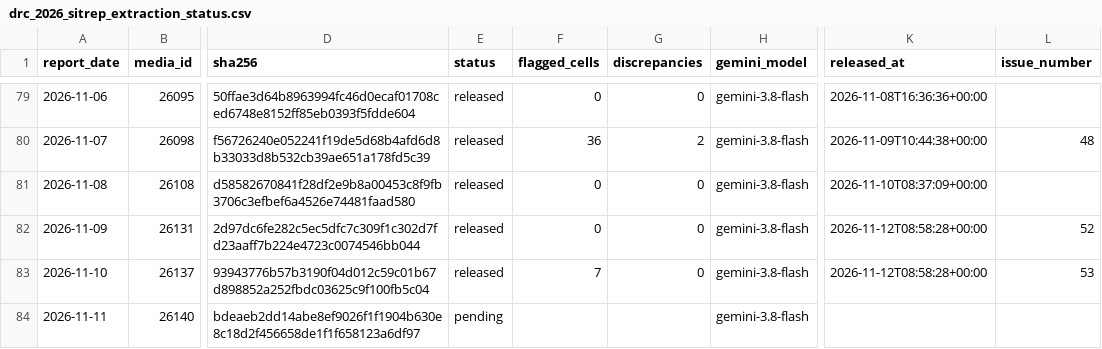
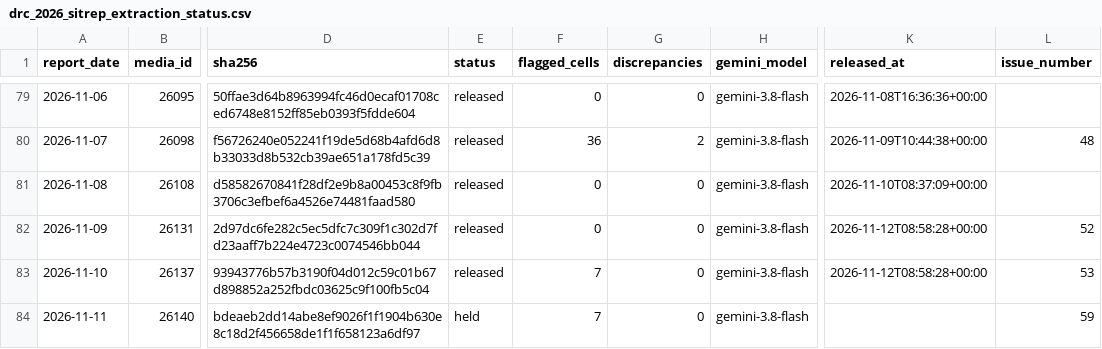
Before and after one commit to ONEcampaign/ebola-2026-outbreak, a CSV file: data/processed/drc_2026_sitrep_extraction_status.csv, drawn as a sheet; only a part is shown, gaps mark what is left out; the diff names each change by its address in the sheet, - before the commit and + after, or states it on an @@ line.

```diff
--- a/data/processed/drc_2026_sitrep_extraction_status.csv
+++ b/data/processed/drc_2026_sitrep_extraction_status.csv
-E84 (status): pending
+E84 (status): held
-F84 (flagged_cells): (empty)
+F84 (flagged_cells): 7
-G84 (discrepancies): (empty)
+G84 (discrepancies): 0
-L84 (issue_number): (empty)
+L84 (issue_number): 59
```
Also changed, not shown: 1 other file.
